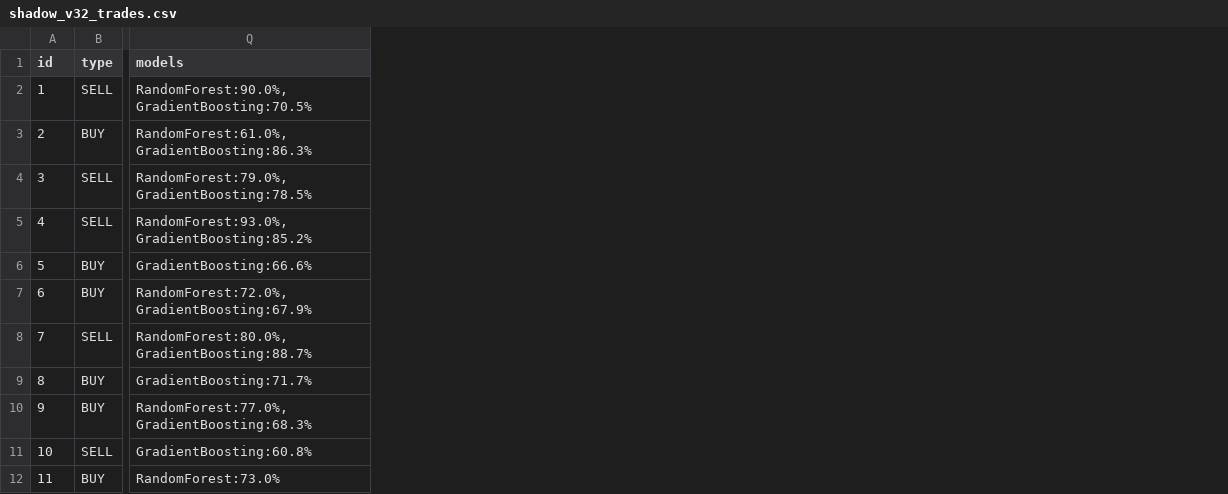
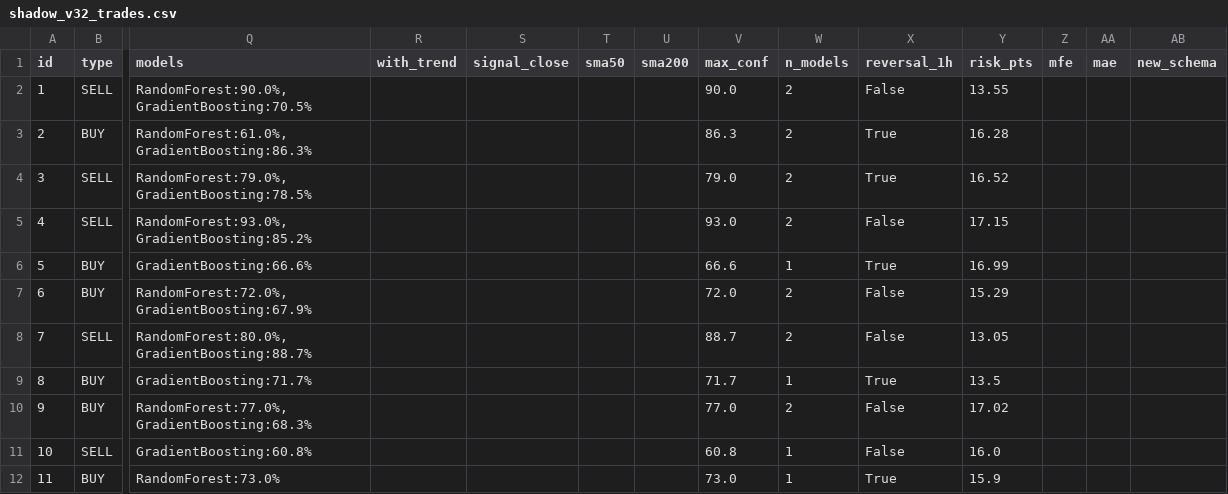
Before and after one commit to anouarbenmohamed-ui/gold-shadow, a CSV file: shadow_data/shadow_v32_trades.csv, drawn as a sheet; only a part is shown, gaps mark what is left out; the diff names each change by its address in the sheet, - before the commit and + after, or states it on an @@ line.

Commit message:
shadow update

```diff
--- a/shadow_data/shadow_v32_trades.csv
+++ b/shadow_data/shadow_v32_trades.csv
+column R (with_trend), empty
+column S (signal_close), empty
+column T (sma50), empty
+column U (sma200), empty
+column V (max_conf), rows 2-12: 90.0 | 86.3 | 79.0 | 93.0 | 66.6 | 72.0 | 88.7 | 71.7 | 77.0 | 60.8 | 73.0
+column W (n_models), rows 2-12: 2 | 2 | 2 | 2 | 1 | 2 | 2 | 1 | 2 | 1 | 1
+column X (reversal_1h), rows 2-12: False | True | True | False | True | False | False | True | False | False | True
+column Y (risk_pts), rows 2-12: 13.55 | 16.28 | 16.52 | 17.15 | 16.99 | 15.29 | 13.05 | 13.5 | 17.02 | 16.0 | 15.9
+column Z (mfe), empty
+column AA (mae), empty
+column AB (new_schema), empty
```
Also changed, not shown: 2 other files.
